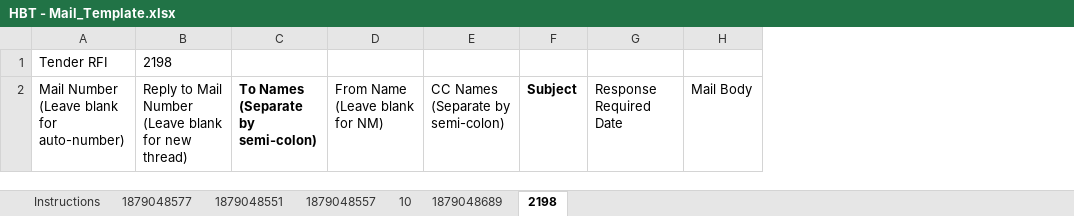
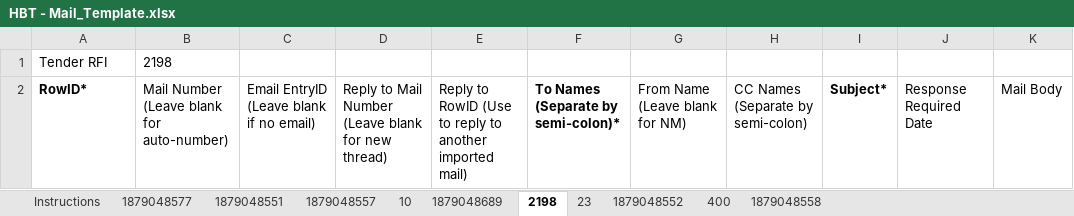
Before and after one commit to berrybigcircus/AconexPython, an Excel workbook: d_Mail/Import/HBT - Mail_Template.xlsx, sheet 2198, drawn as a sheet; only a part is shown; values as stored, in another font and other column widths than the file's, no borders; removed rows and columns are numbered as before the commit, all else as after; the diff names each change by its address in the sheet, - before the commit and + after, or states it on an @@ line.

Commit message:
refactored mail to fix mailno issue

```diff
--- a/d_Mail/Import/HBT - Mail_Template.xlsx (sheet 2198)
+++ b/d_Mail/Import/HBT - Mail_Template.xlsx (sheet 2198)
+sheet tab: 23
+sheet tab: 1879048552
+sheet tab: 400
+sheet tab: 1879048558
+column B, rows 1-2: 2198 | Mail Number (Leave blank for auto-number)
+column C, row 2: Email EntryID (Leave blank if no email)
-column C, row 2: To Names (Separate by semi-colon)
+column E, row 2: Reply to RowID (Use to reply to another imported mail)
+column F, row 2: To Names (Separate by semi-colon)*
-column F, row 2: Subject
+column I, row 2: Subject*
-D1: 2198
+D1: (empty)
-A2: Mail Number (Leave blank for auto-number)
+A2: RowID*
-A2 bold: off
+A2 bold: on
```
Also changed, not shown: sheet 1879048551, sheet 10, sheet 1879048689, sheet 1879048577, sheet 1879048557, 27 other files.
